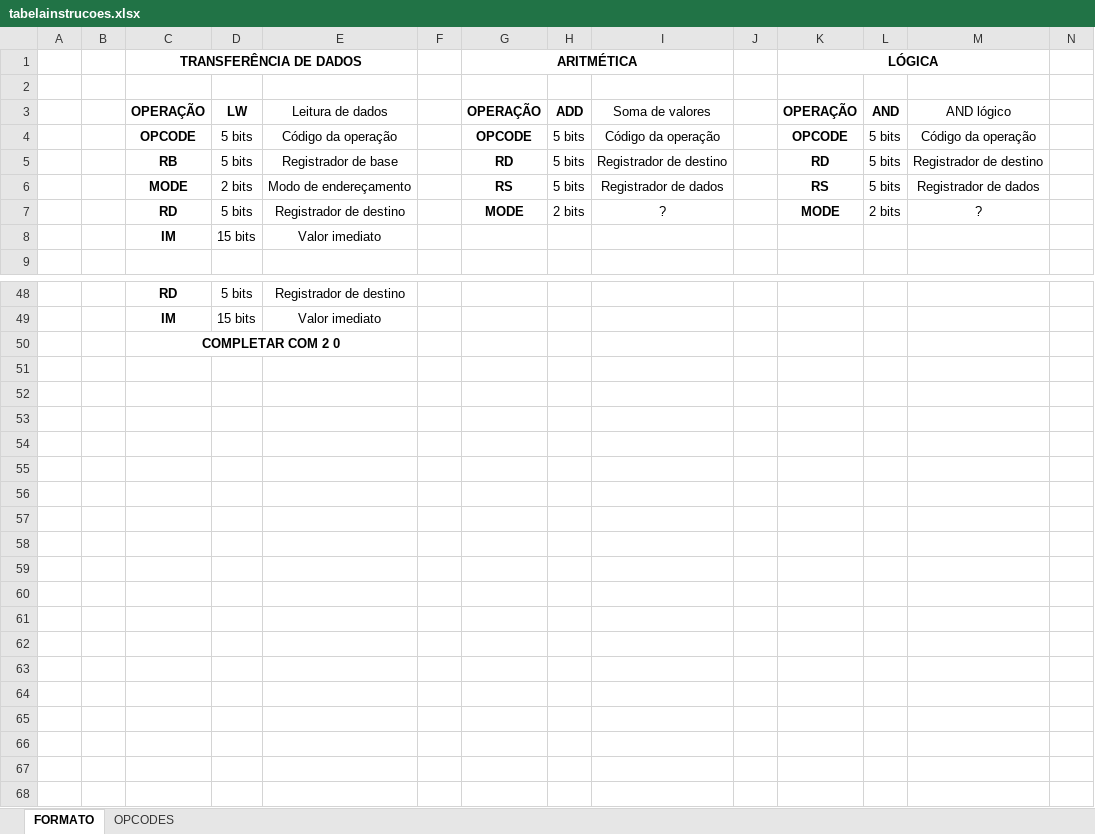
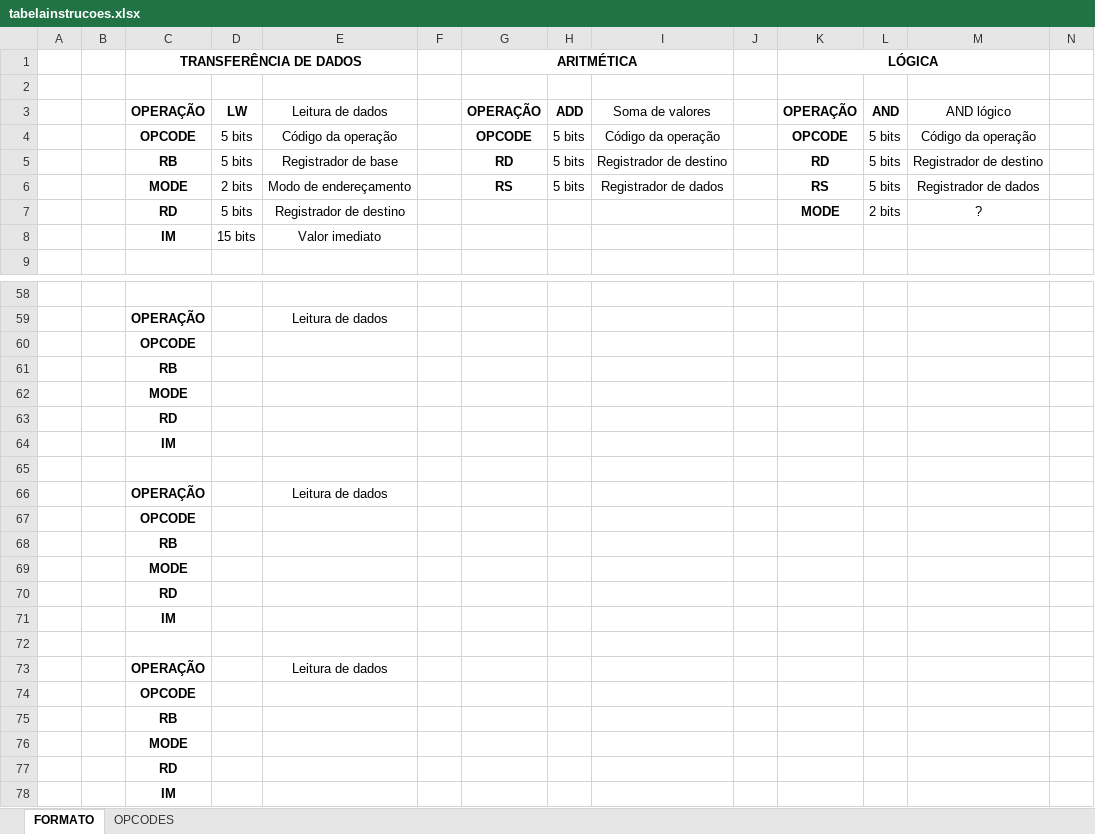
Before and after one commit to JoseRaimundo27/Processador, an Excel workbook: tabelainstrucoes.xlsx, sheet FORMATO, drawn as a sheet; only a part is shown, gaps mark what is left out; values as stored, in another font and other column widths than the file's, no borders; removed rows and columns are numbered as before the commit, all else as after; rows hold the shown columns only; the diff covers the shown part only; the diff names each change by its address in the sheet, - before the commit and + after, or states it on an @@ line.

```diff
--- a/tabelainstrucoes.xlsx (sheet FORMATO)
+++ b/tabelainstrucoes.xlsx (sheet FORMATO)
-G7: MODE
+G7: (empty)
-H7: 2 bits
+H7: (empty)
-I7: ?
+I7: (empty)
-row 58:  |  | RD | 5 bits | Registrador de destino
+row 58: (empty)
+row 59:  |  | OPERAÇÃO |  | Leitura de dados
+row 60:  |  | OPCODE
+row 61:  |  | RB
+row 62:  |  | MODE
+row 63:  |  | RD
+row 64:  |  | IM
-row 65:  |  | IM | 15 bits | Valor imediato
+row 65: (empty)
+row 66:  |  | OPERAÇÃO |  | Leitura de dados
-C67: COMPLETAR COM 2 0
+C67: OPCODE
-C50:E50 merged
+row 68:  |  | RB
+row 69:  |  | MODE
+row 70:  |  | RD
+row 71:  |  | IM
+row 72: (empty)
+row 73:  |  | OPERAÇÃO |  | Leitura de dados
+row 74:  |  | OPCODE
+row 75:  |  | RB
+row 76:  |  | MODE
+row 77:  |  | RD
+row 78:  |  | IM
```
Also changed, not shown: 15 added rows, 5 removed rows, 25 edited cells and merged cells elsewhere in this sheet, 3 other files.
